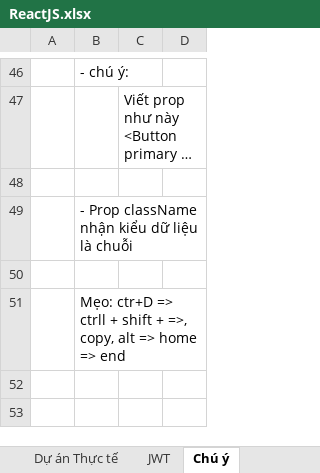
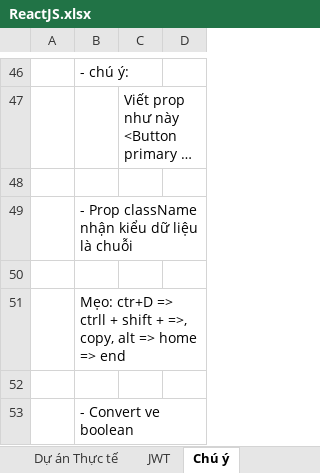
Before and after one commit to Ongnoiban2010/ReacJs-Learning, an Excel workbook: ReactJS.xlsx, sheet Chú ý, drawn as a sheet; only a part is shown, gaps mark what is left out; long unchanged cells end in …; values as stored, in another font and other column widths than the file's, no borders; charts and pictures not drawn; the diff names each change by its address in the sheet, - before the commit and + after, or states it on an @@ line.

```diff
--- a/ReactJS.xlsx (sheet Chú ý)
+++ b/ReactJS.xlsx (sheet Chú ý)
+row 52: (empty)
+row 53:  | - Convert ve boolean
```
Also changed, not shown: sheet Dự án Thực tế, charts or pictures, 16 other files.
